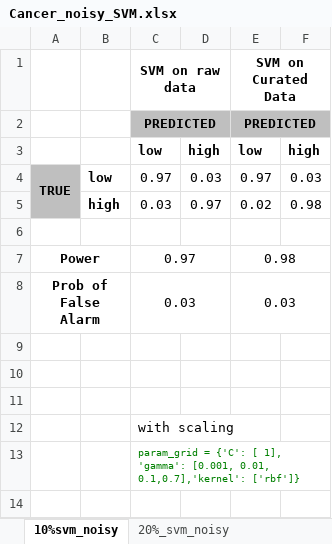
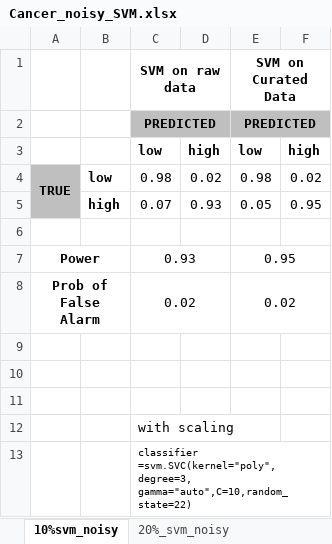
Before and after one commit to shrutishuklas/CancerAceFiltering, an Excel workbook: Cancer_noisy_SVM.xlsx, sheet 10%svm_noisy, drawn as a sheet; values as stored, in another font and other column widths than the file's, no borders; removed rows and columns are numbered as before the commit, all else as after; the diff names each change by its address in the sheet, - before the commit and + after, or states it on an @@ line.

Commit message:
10% and 20% misclass data

```diff
--- a/Cancer_noisy_SVM.xlsx (sheet 10%svm_noisy)
+++ b/Cancer_noisy_SVM.xlsx (sheet 10%svm_noisy)
-C4 (SVM on raw data): 0.97
+C4 (SVM on raw data): 0.98
-D4: 0.03
+D4: 0.02
-E4 (SVM on Curated Data): 0.97
+E4 (SVM on Curated Data): 0.98
-F4: 0.03
+F4: 0.02
-row 5:  | high | 0.03 | 0.97 | 0.02 | 0.98
+row 5:  | high | 0.07 | 0.93 | 0.05 | 0.95
-C7 (SVM on raw data): 0.97
+C7 (SVM on raw data): 0.93
-E7 (SVM on Curated Data): 0.98
+E7 (SVM on Curated Data): 0.95
-C8 (SVM on raw data): 0.03
+C8 (SVM on raw data): 0.02
-E8 (SVM on Curated Data): 0.03
+E8 (SVM on Curated Data): 0.02
-C13 (SVM on raw data): param_grid = {'C': [ 1], 'gamma': [0.001, 0.01, 0.1,0.7],'kernel': ['rbf']}
+C13 (SVM on raw data): classifier =svm.SVC(kernel="poly", degree=3, gamma="auto",C=10,random_state=22)
-C13 text colour: #008000
+C13 text colour: black
```
Also changed, not shown: sheet 20%_svm_noisy, other sheet tabs, 46 other files.
